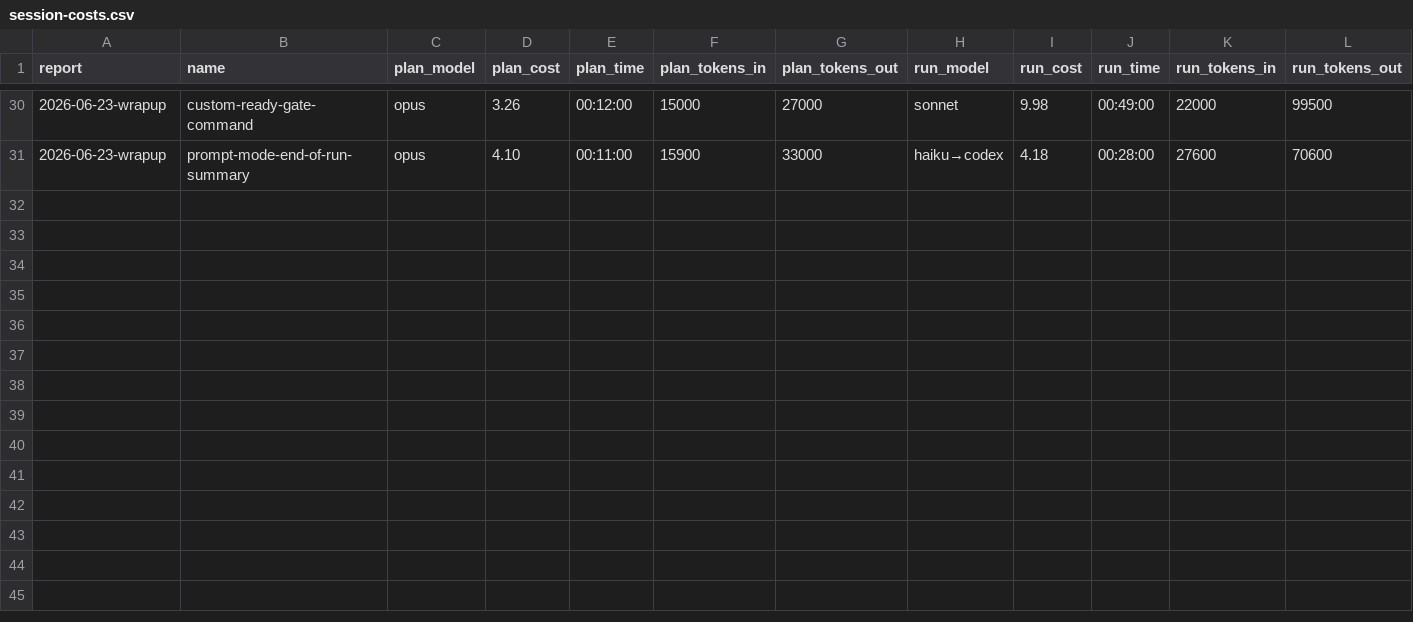
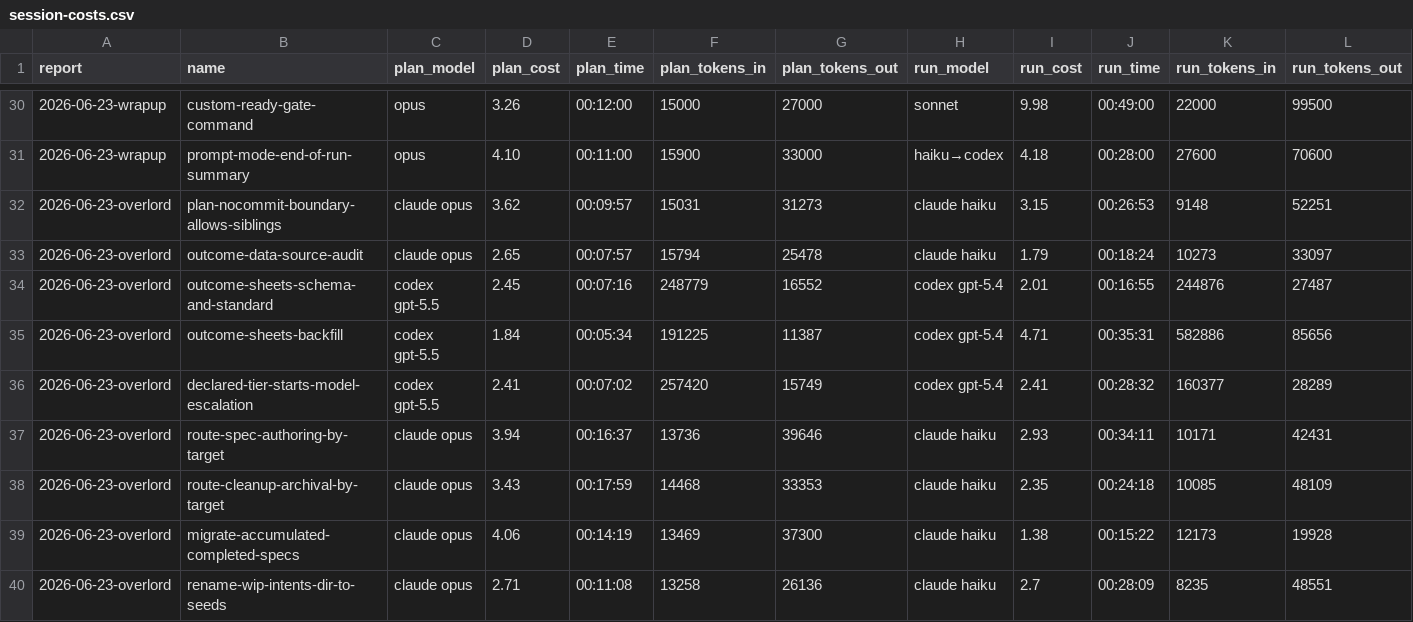
Before and after one commit to cbrenner04/jarvis, a CSV file: reports/session-costs.csv, drawn as a sheet; only a part is shown, gaps mark what is left out; rows hold the shown columns only; the diff names each change by its address in the sheet, - before the commit and + after, or states it on an @@ line.

```diff
--- a/reports/session-costs.csv
+++ b/reports/session-costs.csv
+row 32: 2026-06-23-overlord | plan-nocommit-boundary-allows-siblings | claude opus | 3.62 | 00:09:57 | 15031 | 31273 | claude haiku | 3.15 | 00:26:53 | 9148 | 52251
+row 33: 2026-06-23-overlord | outcome-data-source-audit | claude opus | 2.65 | 00:07:57 | 15794 | 25478 | claude haiku | 1.79 | 00:18:24 | 10273 | 33097
+row 34: 2026-06-23-overlord | outcome-sheets-schema-and-standard | codex gpt-5.5 | 2.45 | 00:07:16 | 248779 | 16552 | codex gpt-5.4 | 2.01 | 00:16:55 | 244876 | 27487
+row 35: 2026-06-23-overlord | outcome-sheets-backfill | codex gpt-5.5 | 1.84 | 00:05:34 | 191225 | 11387 | codex gpt-5.4 | 4.71 | 00:35:31 | 582886 | 85656
+row 36: 2026-06-23-overlord | declared-tier-starts-model-escalation | codex gpt-5.5 | 2.41 | 00:07:02 | 257420 | 15749 | codex gpt-5.4 | 2.41 | 00:28:32 | 160377 | 28289
+row 37: 2026-06-23-overlord | route-spec-authoring-by-target | claude opus | 3.94 | 00:16:37 | 13736 | 39646 | claude haiku | 2.93 | 00:34:11 | 10171 | 42431
+row 38: 2026-06-23-overlord | route-cleanup-archival-by-target | claude opus | 3.43 | 00:17:59 | 14468 | 33353 | claude haiku | 2.35 | 00:24:18 | 10085 | 48109
+row 39: 2026-06-23-overlord | migrate-accumulated-completed-specs | claude opus | 4.06 | 00:14:19 | 13469 | 37300 | claude haiku | 1.38 | 00:15:22 | 12173 | 19928
+row 40: 2026-06-23-overlord | rename-wip-intents-dir-to-seeds | claude opus | 2.71 | 00:11:08 | 13258 | 26136 | claude haiku | 2.7 | 00:28:09 | 8235 | 48551
```
Also changed, not shown: reports/session-outcomes.csv, 46 other files.
